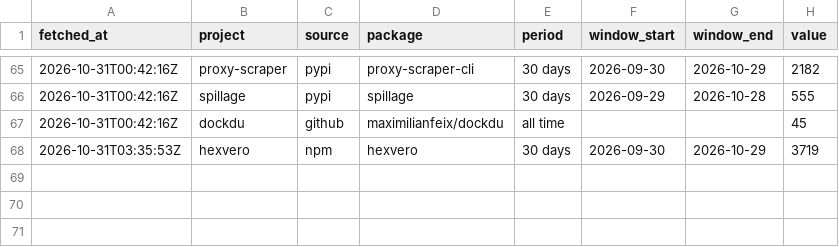
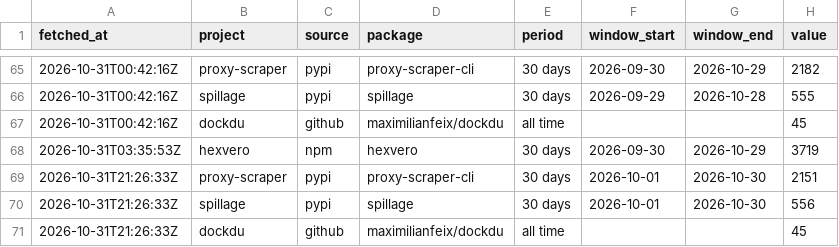
Before and after one commit to maximilianfeix/maximilianfeix, a CSV file: data/downloads.csv, drawn as a sheet; only a part is shown, gaps mark what is left out.

```diff
--- a/data/downloads.csv
+++ b/data/downloads.csv
@@ -68 +68,4 @@ fetched_at,project,source,package,period,window_start,window_end,value
 2026-10-31T03:35:53Z,hexvero,npm,hexvero,30 days,2026-09-30,2026-10-29,3719
+2026-10-31T21:26:33Z,proxy-scraper,pypi,proxy-scraper-cli,30 days,2026-10-01,2026-10-30,2151
+2026-10-31T21:26:33Z,spillage,pypi,spillage,30 days,2026-10-01,2026-10-30,556
+2026-10-31T21:26:33Z,dockdu,github,maximilianfeix/dockdu,all time,,,45
```
Also changed, not shown: 5 other files.
